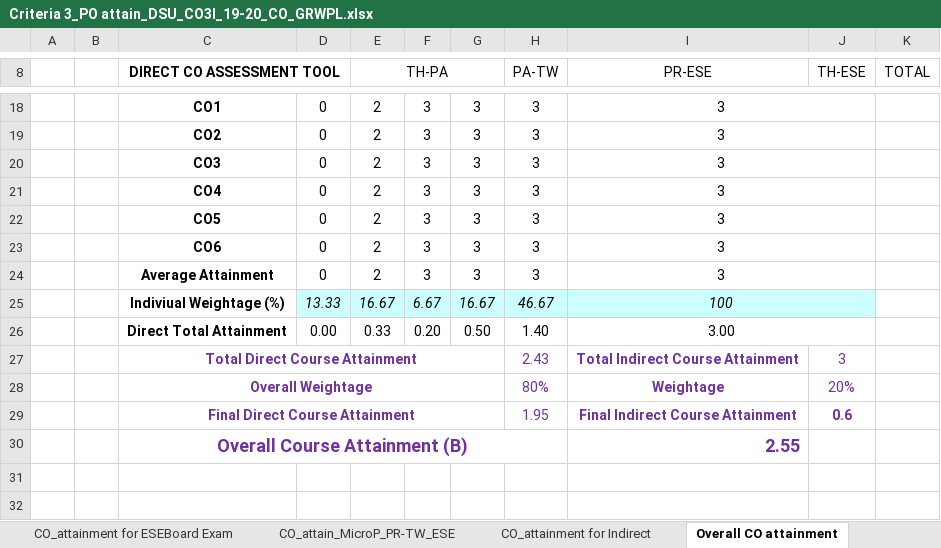
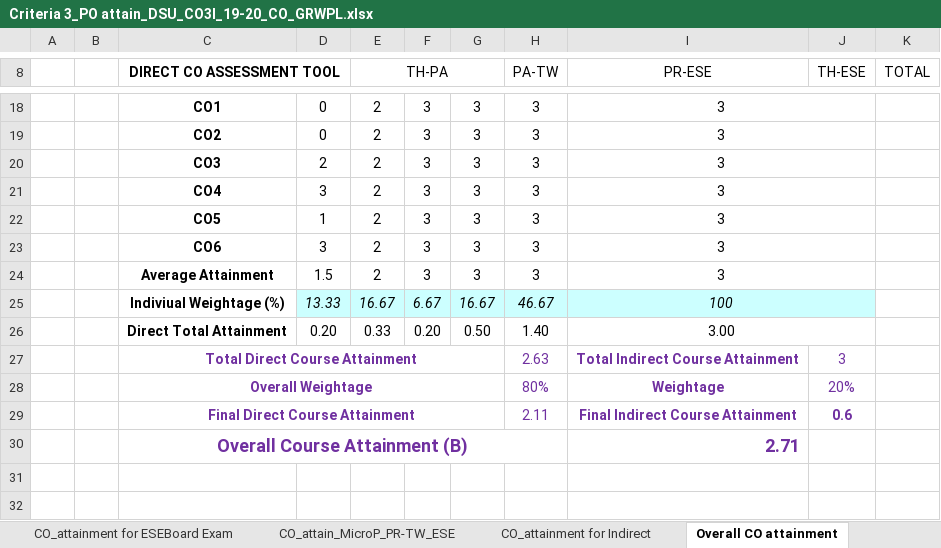
Before and after one commit to adambure21/NBAGRWPL, an Excel workbook: CO PO Mapping/DSU/Criteria 3_PO attain_DSU_CO3I_19-20_CO_GRWPL.xlsx, sheet Overall CO attainment, drawn as a sheet; only a part is shown, gaps mark what is left out; values as stored, in another font and other column widths than the file's, no borders; the diff names each change by its address in the sheet, - before the commit and + after, or states it on an @@ line.

```diff
--- a/CO PO Mapping/DSU/Criteria 3_PO attain_DSU_CO3I_19-20_CO_GRWPL.xlsx (sheet Overall CO attainment)
+++ b/CO PO Mapping/DSU/Criteria 3_PO attain_DSU_CO3I_19-20_CO_GRWPL.xlsx (sheet Overall CO attainment)
-D20: 0
+D20: 2
-D21: 0
+D21: 3
-D22: 0
+D22: 1
-D23: 0
+D23: 3
-D24: 0
+D24: 1.5
-D26: 0.00
+D26: 0.20
-H27 (PA-TW): 2.43
+H27 (PA-TW): 2.63
-H29 (PA-TW): 1.95
+H29 (PA-TW): 2.11
-I30 (PR-ESE): 2.55
+I30 (PR-ESE): 2.71
```
Also changed, not shown: sheet CO_Attainment for Unit Tests, sheet CO_PO Mapping Attainment_PO7, sheet PO Set Target attain level, formulas that keep their value, hidden cells.
